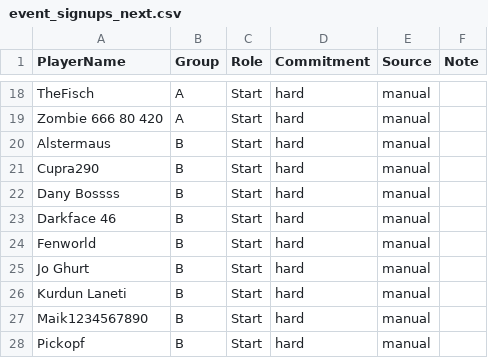
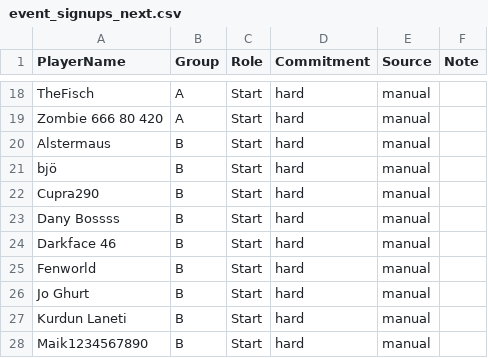
Before and after one commit to its-h4k1/desert-storm-roster-optimizer, a CSV file: data/event_signups_next.csv, drawn as a sheet; only a part is shown, gaps mark what is left out; the shorter side is filled out with more unchanged rows.

Commit message:
admin: update event_signups_next.csv via event assignments ui

```diff
--- a/data/event_signups_next.csv
+++ b/data/event_signups_next.csv
@@ -20,2 +20,3 @@ Zombie 666 80 420,A,Start,hard,manual,
 Alstermaus,B,Start,hard,manual,
+bjö,B,Start,hard,manual,
 Cupra290,B,Start,hard,manual,
```
